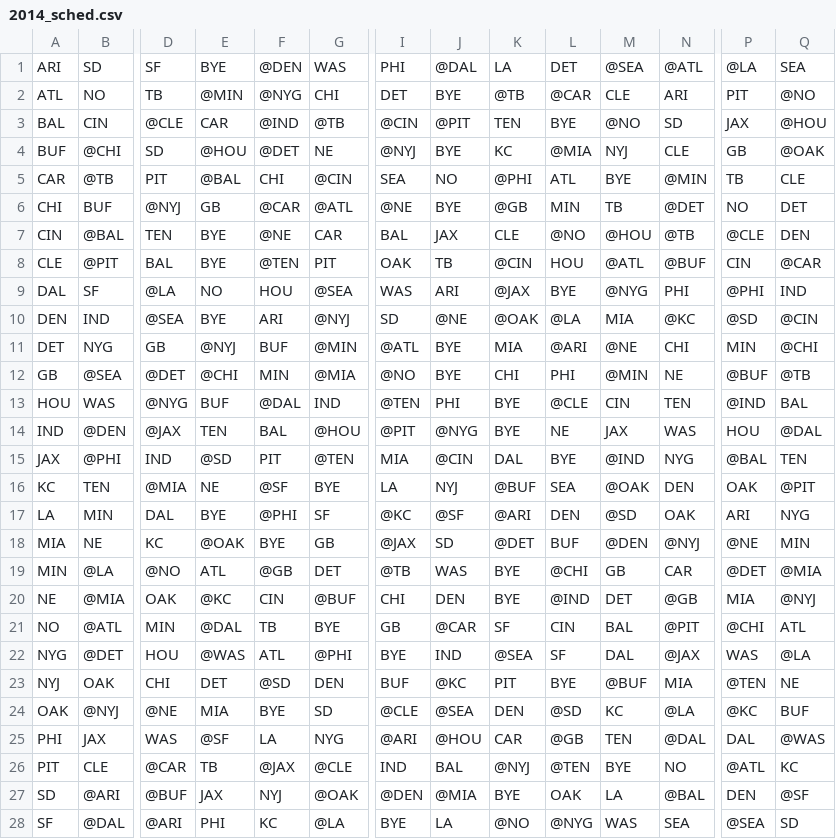
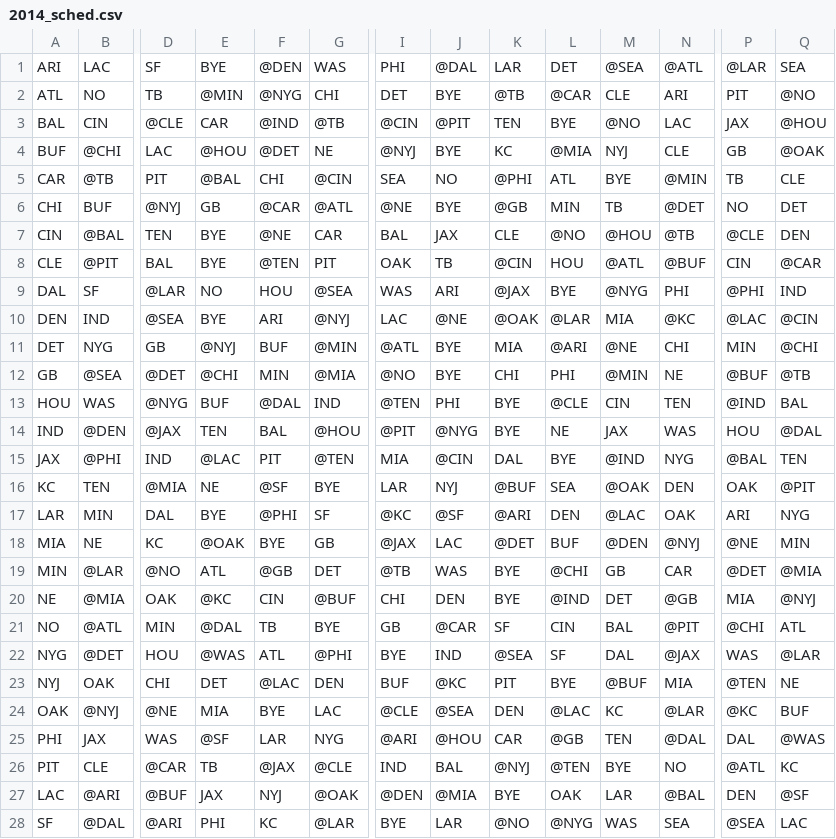
Before and after one commit to derrick2105/nflStatsProj, a CSV file: data/schedules/2014_sched.csv, drawn as a sheet; only a part is shown, gaps mark what is left out; the diff covers the shown part only; the diff names each change by its address in the sheet, - before the commit and + after, or states it on an @@ line.

```diff
--- a/data/schedules/2014_sched.csv
+++ b/data/schedules/2014_sched.csv
-B1: SD
+B1: LAC
-K1: LA
+K1: LAR
-P1: @LA
+P1: @LAR
-N3: SD
+N3: LAC
-D4: SD
+D4: LAC
-D9: @LA
+D9: @LAR
-I10: SD
+I10: LAC
-L10: @LA
+L10: @LAR
-P10: @SD
+P10: @LAC
-E15: @SD
+E15: @LAC
-I16: LA
+I16: LAR
-A17: LA
+A17: LAR
-M17: @SD
+M17: @LAC
-J18: SD
+J18: LAC
-B19: @LA
+B19: @LAR
-Q22: @LA
+Q22: @LAR
-F23: @SD
+F23: @LAC
-G24: SD
+G24: LAC
-L24: @SD
+L24: @LAC
-N24: @LA
+N24: @LAR
-F25: LA
+F25: LAR
-A27: SD
+A27: LAC
-M27: LA
+M27: LAR
-G28: @LA
+G28: @LAR
-J28: LA
+J28: LAR
-Q28: SD
+Q28: LAC
```
Also changed, not shown: 8 edited cells elsewhere in this file, data/schedules/2010_sched.csv, data/schedules/2011_sched.csv, 7 other files.
